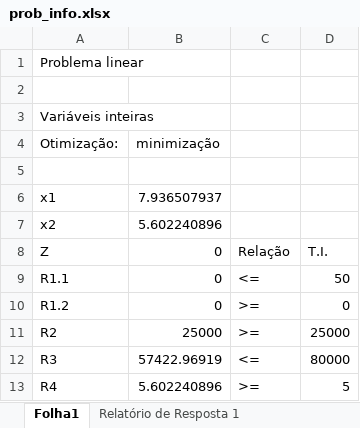
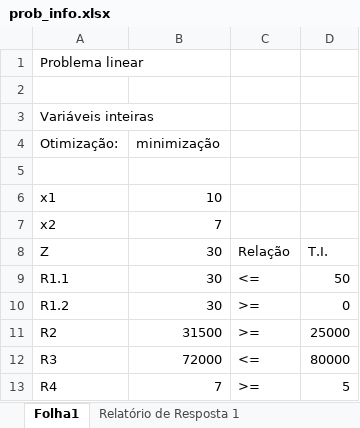
Before and after one commit to Computer-Engineering-Classes/Operations-Research, an Excel workbook: prob_info.xlsx, sheet Folha1, drawn as a sheet; values as stored, in another font and other column widths than the file's, no borders; the diff names each change by its address in the sheet, - before the commit and + after, or states it on an @@ line.

```diff
--- a/prob_info.xlsx (sheet Folha1)
+++ b/prob_info.xlsx (sheet Folha1)
-B6 (30): 7.936507937
+B6 (30): 10
-B7 (30): 5.602240896
+B7 (30): 7
-B8: 0
+B8: 30
-B9:B10 (30): 0
+B9:B10 (30): 30
-B11 (30): 25000
+B11 (30): 31500
-B12 (30): 57422.96919
+B12 (30): 72000
-B13 (30): 5.602240896
+B13 (30): 7
```
Also changed, not shown: 1 other file.
